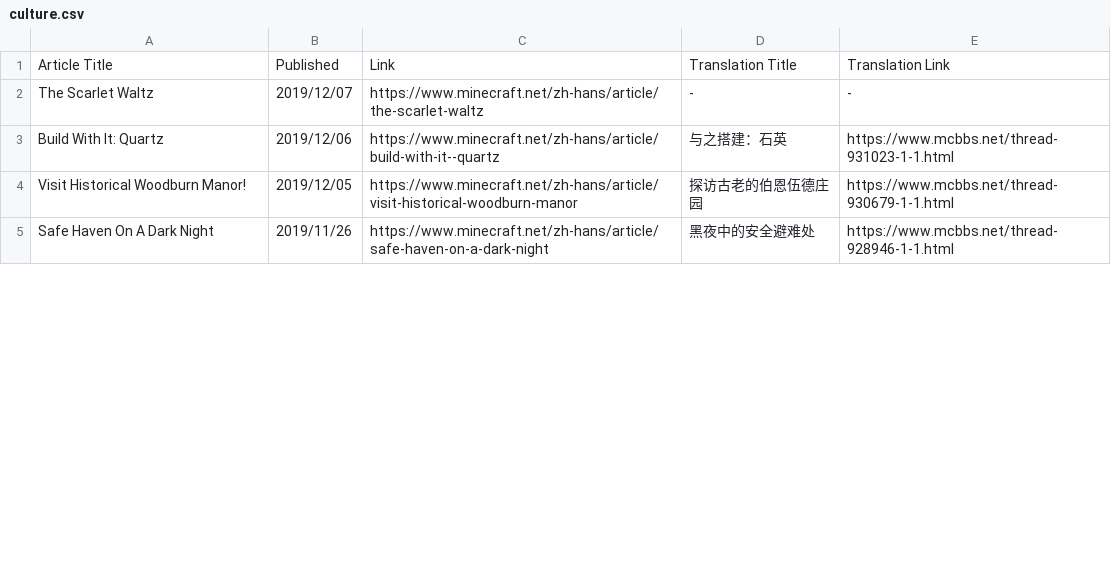
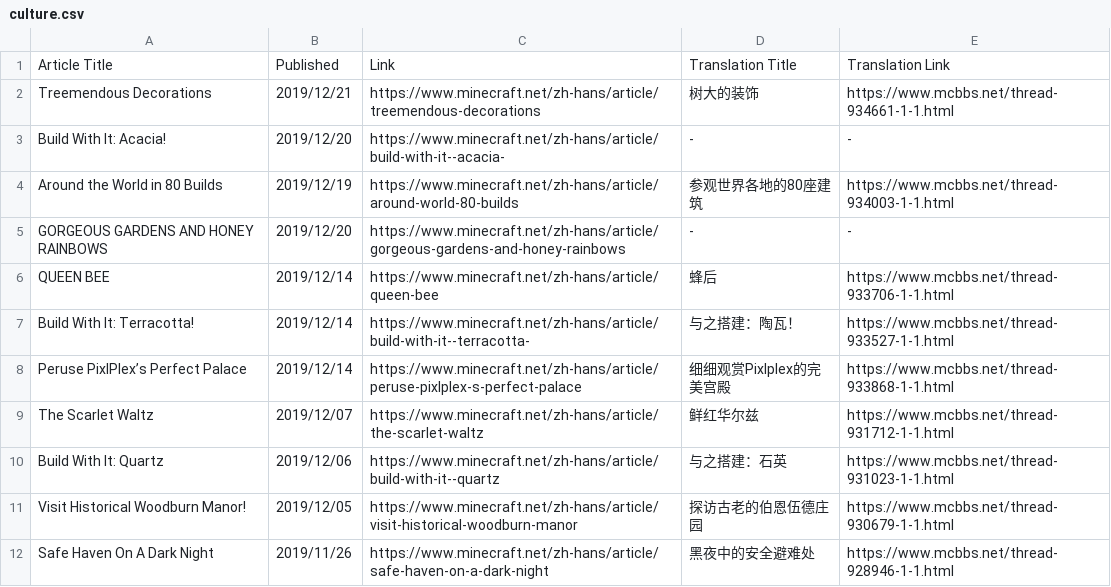
Before and after one commit to SPXFellow/minecraft.net-translations, a CSV file: culture.csv, drawn as a sheet; only a part is shown; the diff covers the shown part only.

```diff
--- a/culture.csv
+++ b/culture.csv
@@ -1,3 +1,10 @@
 Article Title,Published,Link,Translation Title,Translation Link
-The Scarlet Waltz,2019/12/07,https://www.minecraft.net/zh-hans/article/the-scarlet-waltz,-,-
+Treemendous Decorations,2019/12/21,https://www.minecraft.net/zh-hans/article/treemendous-decorations,树大的装饰,https://www.mcbbs.net/thread-934661-1-1.html
+Build With It: Acacia!,2019/12/20,https://www.minecraft.net/zh-hans/article/build-with-it--acacia-,-,-
+Around the World in 80 Builds,2019/12/19,https://www.minecraft.net/zh-hans/article/around-world-80-builds,参观世界各地的80座建筑,https://www.mcbbs.net/thread-934003-1-1.html
+GORGEOUS GARDENS AND HONEY RAINBOWS,2019/12/20,https://www.minecraft.net/zh-hans/article/gorgeous-gardens-and-honey-rainbows,-,-
+QUEEN BEE,2019/12/14,https://www.minecraft.net/zh-hans/article/queen-bee,蜂后,https://www.mcbbs.net/thread-933706-1-1.html
+Build With It: Terracotta!,2019/12/14,https://www.minecraft.net/zh-hans/article/build-with-it--terracotta-,与之搭建：陶瓦！,https://www.mcbbs.net/thread-933527-1-1.html
+Peruse PixlPlex’s Perfect Palace,2019/12/14,https://www.minecraft.net/zh-hans/article/peruse-pixlplex-s-perfect-palace,细细观赏Pixlplex的完美宫殿,https://www.mcbbs.net/thread-933868-1-1.html
+The Scarlet Waltz,2019/12/07,https://www.minecraft.net/zh-hans/article/the-scarlet-waltz,鲜红华尔兹,https://www.mcbbs.net/thread-931712-1-1.html
 Build With It: Quartz,2019/12/06,https://www.minecraft.net/zh-hans/article/build-with-it--quartz,与之搭建：石英,https://www.mcbbs.net/thread-931023-1-1.html
```
Also changed, not shown: 10 edited cells elsewhere in this file, insider.csv.
